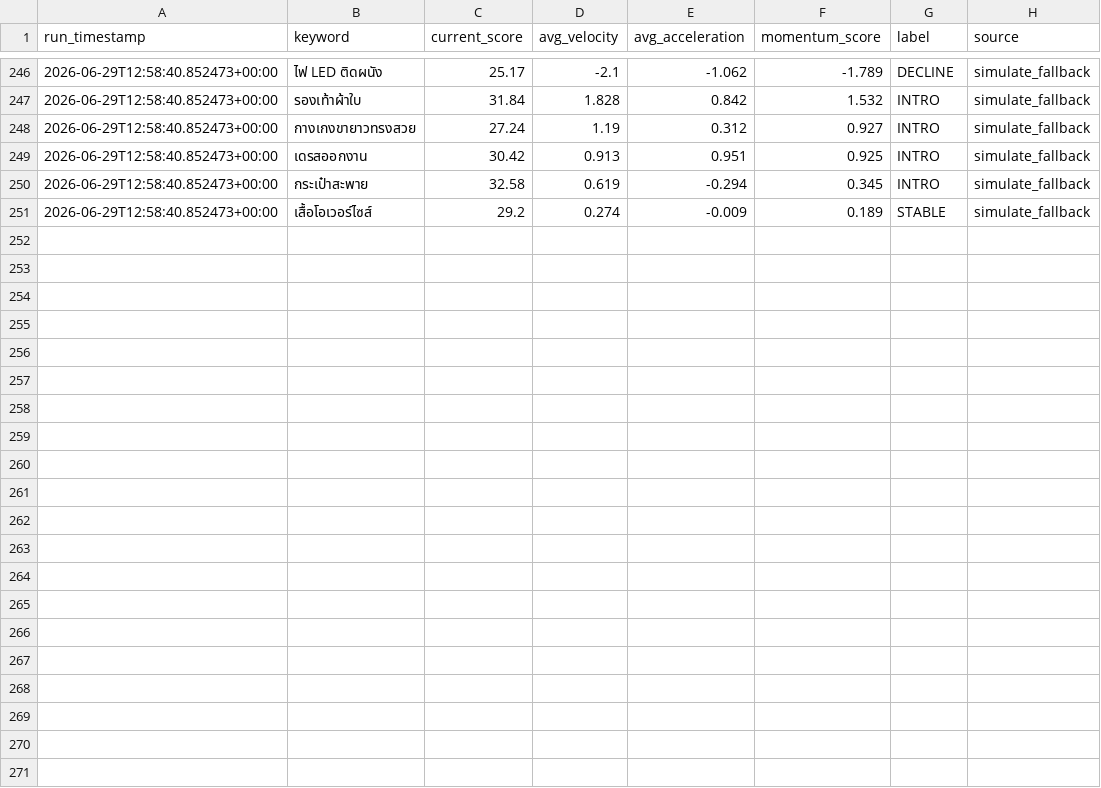
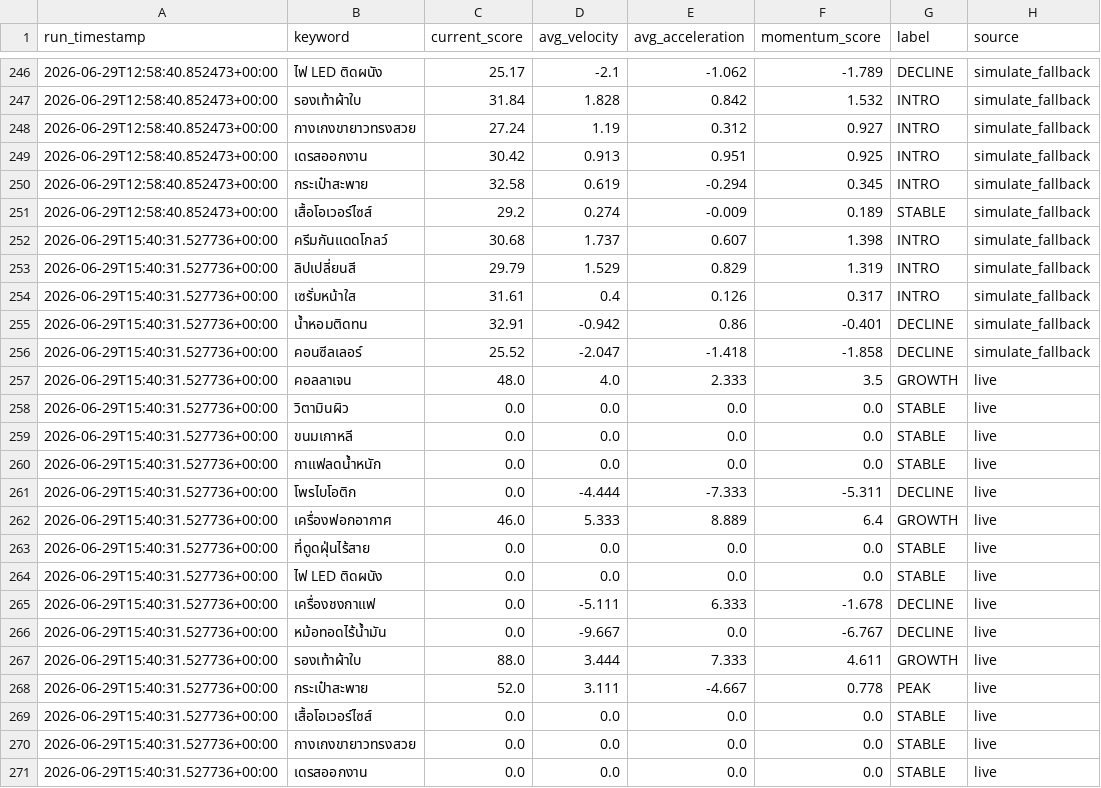
Before and after one commit to guntrep369-lab/tiktok-trend-radar, a CSV file: data/history.csv, drawn as a sheet; only a part is shown, gaps mark what is left out.

```diff
--- a/data/history.csv
+++ b/data/history.csv
@@ -251 +251,21 @@
 2026-06-29T12:58:40.852473+00:00,เสื้อโอเวอร์ไซส์,29.2,0.274,-0.009,0.189,STABLE,simulate_fallback
+2026-06-29T15:40:31.527736+00:00,ครีมกันแดดโกลว์,30.68,1.737,0.607,1.398,INTRO,simulate_fallback
+2026-06-29T15:40:31.527736+00:00,ลิปเปลี่ยนสี,29.79,1.529,0.829,1.319,INTRO,simulate_fallback
+2026-06-29T15:40:31.527736+00:00,เซรั่มหน้าใส,31.61,0.4,0.126,0.317,INTRO,simulate_fallback
+2026-06-29T15:40:31.527736+00:00,น้ำหอมติดทน,32.91,-0.942,0.86,-0.401,DECLINE,simulate_fallback
+2026-06-29T15:40:31.527736+00:00,คอนซีลเลอร์,25.52,-2.047,-1.418,-1.858,DECLINE,simulate_fallback
+2026-06-29T15:40:31.527736+00:00,คอลลาเจน,48.0,4.0,2.333,3.5,GROWTH,live
+2026-06-29T15:40:31.527736+00:00,วิตามินผิว,0.0,0.0,0.0,0.0,STABLE,live
+2026-06-29T15:40:31.527736+00:00,ขนมเกาหลี,0.0,0.0,0.0,0.0,STABLE,live
+2026-06-29T15:40:31.527736+00:00,กาแฟลดน้ำหนัก,0.0,0.0,0.0,0.0,STABLE,live
+2026-06-29T15:40:31.527736+00:00,โพรไบโอติก,0.0,-4.444,-7.333,-5.311,DECLINE,live
+2026-06-29T15:40:31.527736+00:00,เครื่องฟอกอากาศ,46.0,5.333,8.889,6.4,GROWTH,live
+2026-06-29T15:40:31.527736+00:00,ที่ดูดฝุ่นไร้สาย,0.0,0.0,0.0,0.0,STABLE,live
+2026-06-29T15:40:31.527736+00:00,ไฟ LED ติดผนัง,0.0,0.0,0.0,0.0,STABLE,live
+2026-06-29T15:40:31.527736+00:00,เครื่องชงกาแฟ,0.0,-5.111,6.333,-1.678,DECLINE,live
+2026-06-29T15:40:31.527736+00:00,หม้อทอดไร้น้ำมัน,0.0,-9.667,0.0,-6.767,DECLINE,live
+2026-06-29T15:40:31.527736+00:00,รองเท้าผ้าใบ,88.0,3.444,7.333,4.611,GROWTH,live
+2026-06-29T15:40:31.527736+00:00,กระเป๋าสะพาย,52.0,3.111,-4.667,0.778,PEAK,live
+2026-06-29T15:40:31.527736+00:00,เสื้อโอเวอร์ไซส์,0.0,0.0,0.0,0.0,STABLE,live
+2026-06-29T15:40:31.527736+00:00,กางเกงขายาวทรงสวย,0.0,0.0,0.0,0.0,STABLE,live
+2026-06-29T15:40:31.527736+00:00,เดรสออกงาน,0.0,0.0,0.0,0.0,STABLE,live
```
Also changed, not shown: 2 other files.
